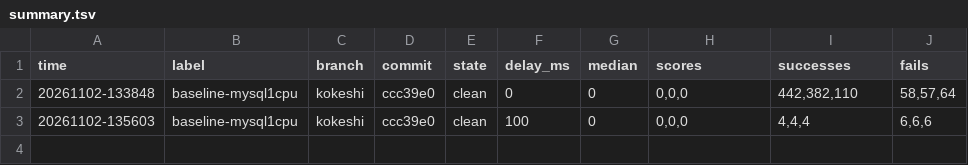
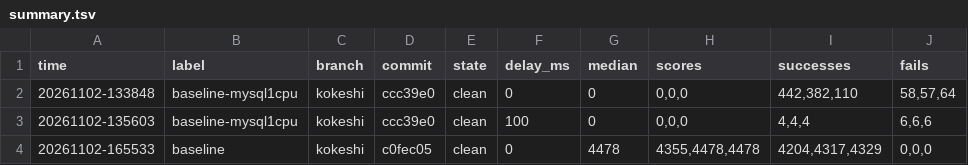
Before and after one commit to kokeshiM0chi/private-isu, a TSV file: results/summary.tsv, drawn as a sheet; the diff names each change by its address in the sheet, - before the commit and + after, or states it on an @@ line.

```diff
--- a/results/summary.tsv
+++ b/results/summary.tsv
+row 4: 20261102-165533 | baseline | kokeshi | c0fec05 | clean | 0 | 4478 | 4355,4478,4478 | 4204,4317,4329 | 0,0,0
```
Also changed, not shown: 1 other file.
